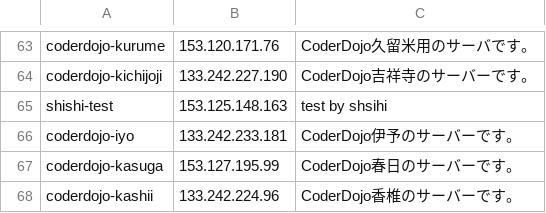
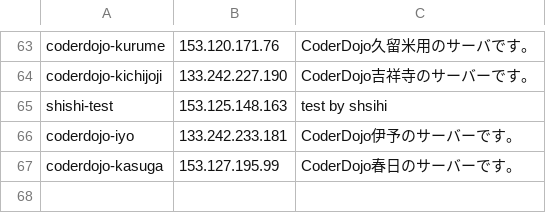
Before and after one commit to coderdojo-japan/dojopaas, a CSV file: instances.csv, drawn as a sheet; only a part is shown, gaps mark what is left out; the diff names each change by its address in the sheet, - before the commit and + after, or states it on an @@ line.

Commit message:
Update instances.csv

```diff
--- a/instances.csv
+++ b/instances.csv
-row 68: coderdojo-kashii | 133.242.224.96 | CoderDojo香椎のサーバーです。
```
